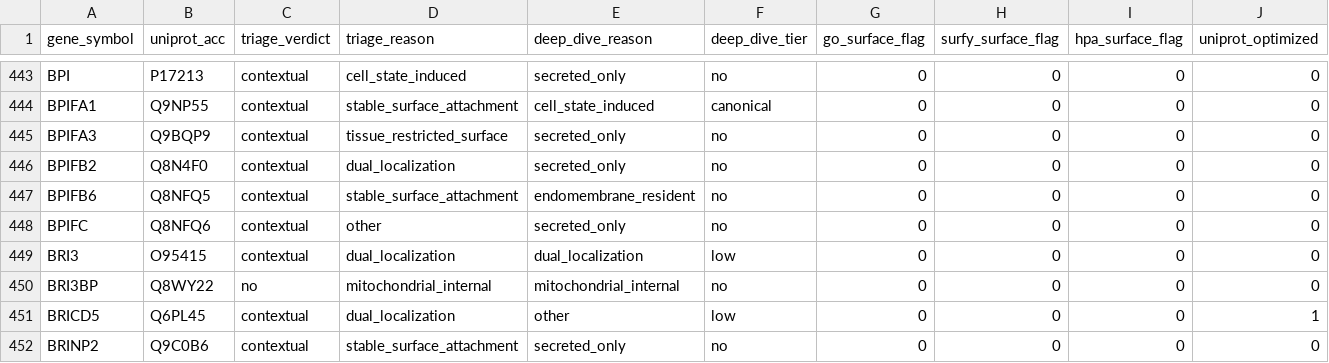
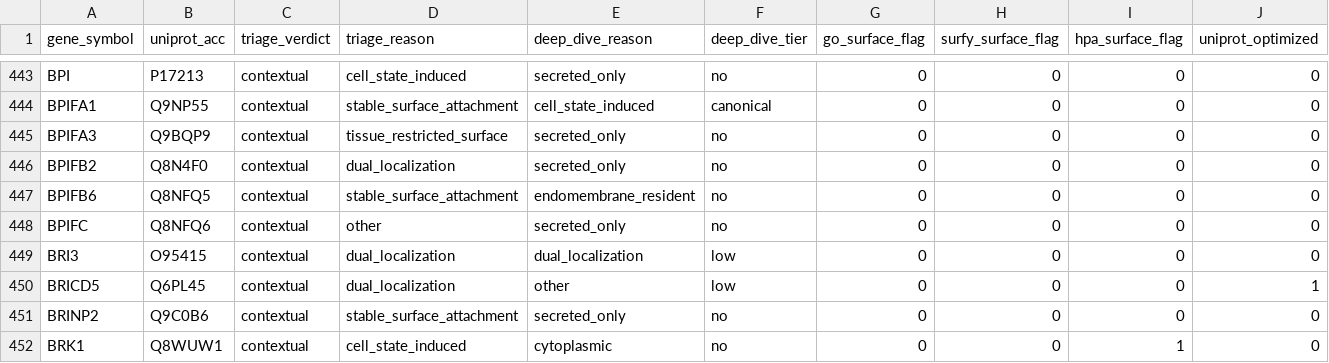
Before and after one commit to Deliverome-Project/accessible-surfaceome, a TSV file: data/processed/figures/triage_vs_deep_dive_reason.tsv, drawn as a sheet; only a part is shown, gaps mark what is left out; the shorter side is filled out with more unchanged rows; rows hold the shown columns only; the diff names each change by its address in the sheet, - before the commit and + after, or states it on an @@ line.

```diff
--- a/data/processed/figures/triage_vs_deep_dive_reason.tsv
+++ b/data/processed/figures/triage_vs_deep_dive_reason.tsv
-row 450: BRI3BP | Q8WY22 | no | mitochondrial_internal | mitochondrial_internal | no | 0 | 0 | 0 | 0
```
Also changed, not shown: data/processed/figures/deep_dive_final_categories.tsv, data/processed/figures/deep_dive_record_richness.tsv, 29 other files.
